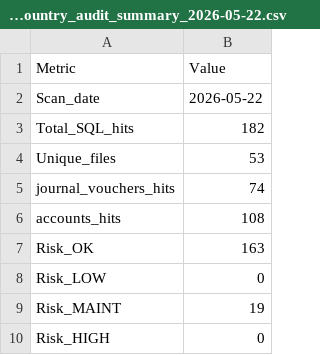
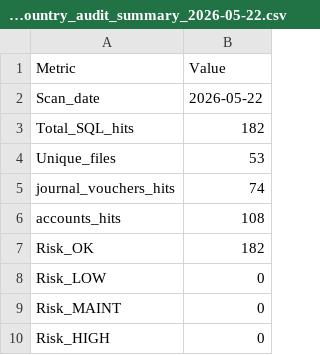
Before and after one commit to barahota82/orangeshoppro, a CSV file: docs/exports/GAP09_GL_country_audit_summary_2026-05-22.csv, drawn as a sheet.

```diff
--- a/docs/exports/GAP09_GL_country_audit_summary_2026-05-22.csv
+++ b/docs/exports/GAP09_GL_country_audit_summary_2026-05-22.csv
@@ -6,5 +6,5 @@
 "accounts_hits","108"
-"Risk_OK","163"
+"Risk_OK","182"
 "Risk_LOW","0"
-"Risk_MAINT","19"
+"Risk_MAINT","0"
 "Risk_HIGH","0"
```
Also changed, not shown: docs/exports/GAP09_GL_country_audit_by_file_2026-05-22.csv, docs/exports/GAP09_GL_country_audit_detail_2026-05-22.csv, 4 other files.
